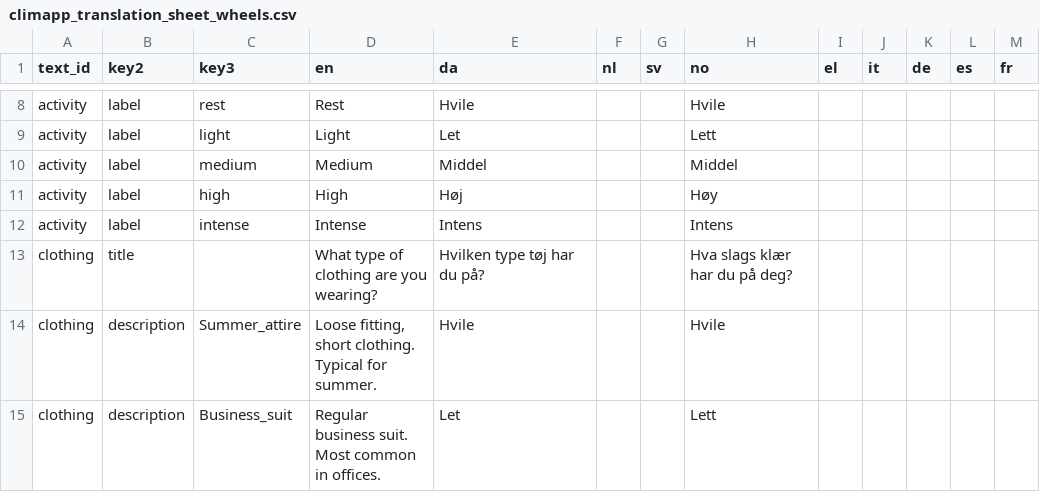
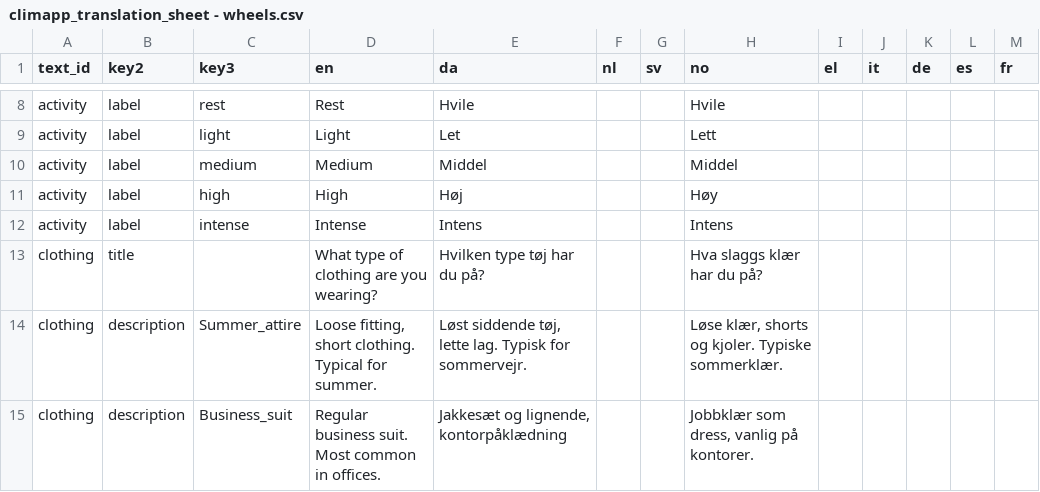
Before and after one commit to frksteenhoff/ClimApp, a CSV file: cordova/climapp/www/translations/climapp_translation_sheet - wheels.csv (was cordova/climapp/www/translations/climapp_translation_sheet_wheels.csv), drawn as a sheet; only a part is shown, gaps mark what is left out; the diff covers the shown part only.

```diff
--- a/cordova/climapp/www/translations/climapp_translation_sheet_wheels.csv
+++ b/cordova/climapp/www/translations/climapp_translation_sheet - wheels.csv
@@ -12,4 +12,4 @@ activity,label,high,High,Høj,,,Høy,,,,,
 activity,label,intense,Intense,Intens,,,Intens,,,,,
-clothing,title,,What type of clothing are you wearing?,Hvilken type tøj har du på?,,,Hva slags klær har du på deg?,,,,,
-clothing,description,Summer_attire,"Loose fitting, short clothing. Typical for summer.",Hvile,,,Hvile,,,,,
-clothing,description,Business_suit,Regular business suit. Most common in offices.,Let,,,Lett,,,,,
+clothing,title,,What type of clothing are you wearing?,Hvilken type tøj har du på?,,,Hva slaggs klær har du på?,,,,,
+clothing,description,Summer_attire,"Loose fitting, short clothing. Typical for summer.","Løst siddende tøj, lette lag. Typisk for sommervejr.",,,"Løse klær, shorts og kjoler. Typiske sommerklær.",,,,,
+clothing,description,Business_suit,Regular business suit. Most common in offices.,"Jakkesæt og lignende, kontorpåklædning",,,"Jobbklær som dress, vanlig på kontorer.",,,,,
```
Also changed, not shown: 3 added rows and 10 edited cells elsewhere in this file, cordova/climapp/www/translations/climapp_translation_sheet - labels.csv, 11 other files.
